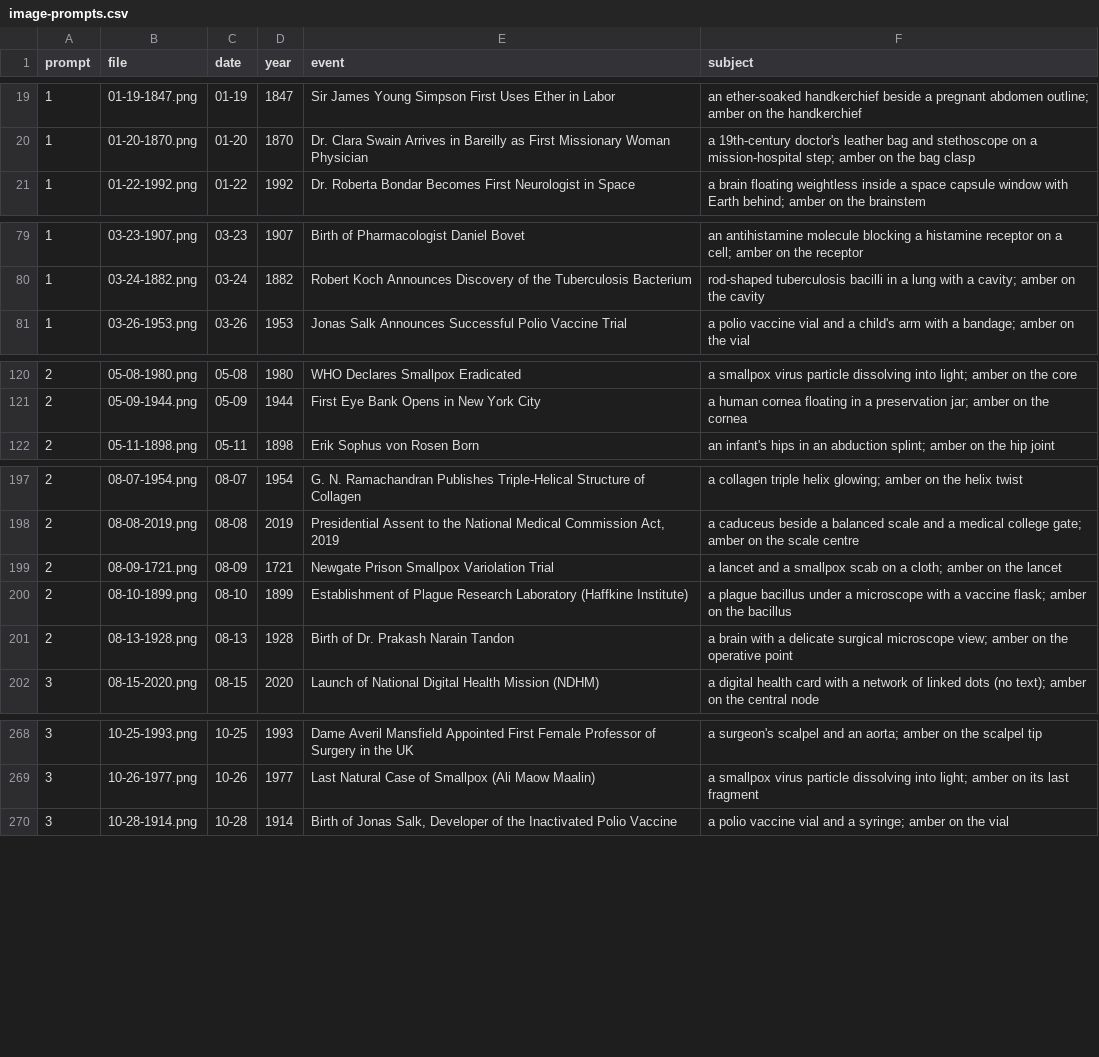
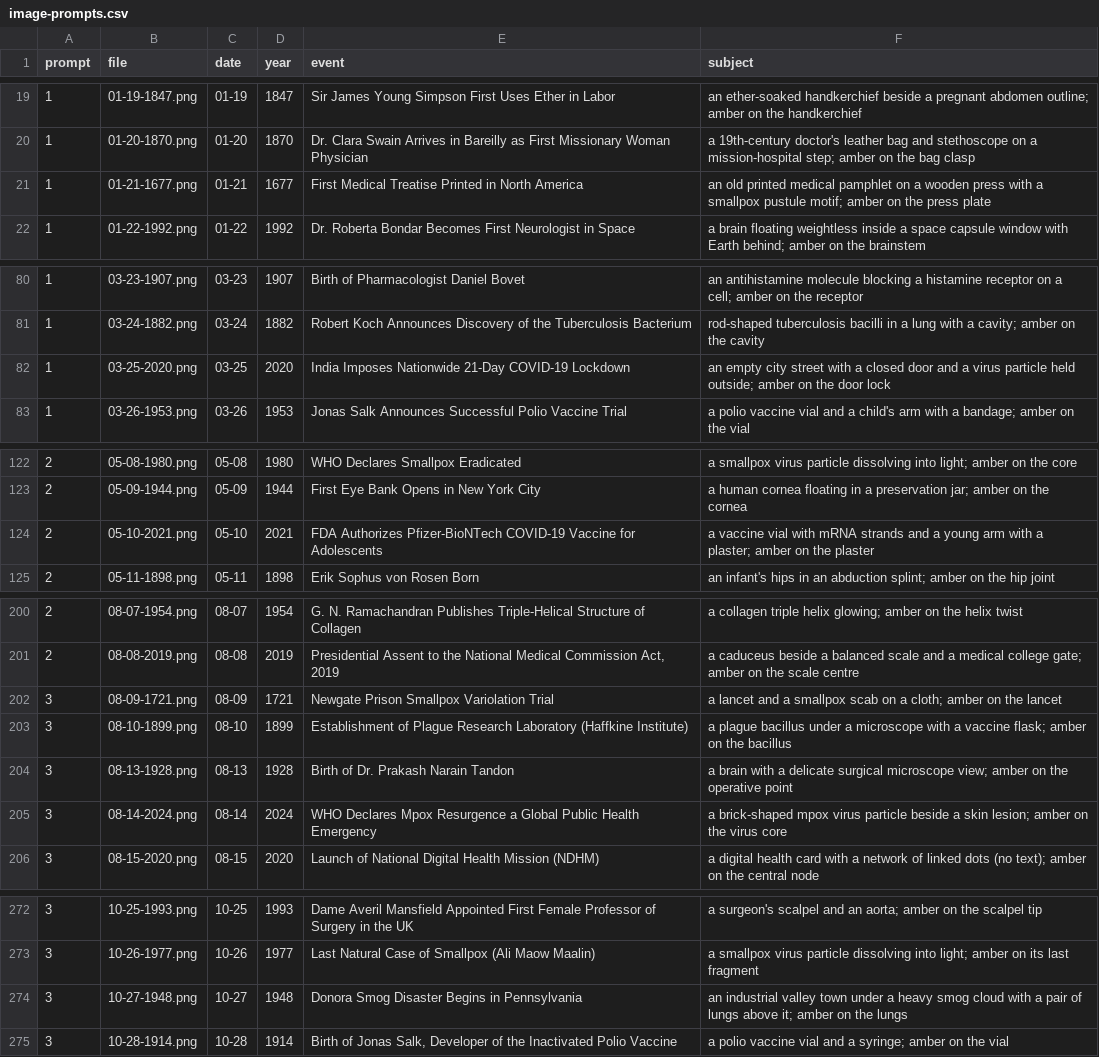
Before and after one commit to drmanojkurmana/StewardMD, a CSV file: data/history/gemini/image-prompts.csv, drawn as a sheet; only a part is shown, gaps mark what is left out; the diff covers the shown part only.

```diff
--- a/data/history/gemini/image-prompts.csv
+++ b/data/history/gemini/image-prompts.csv
@@ -20,2 +20,3 @@ prompt,file,date,year,event,subject
 1,01-20-1870.png,01-20,1870,"Dr. Clara Swain Arrives in Bareilly as First Missionary Woman Physician","a 19th-century doctor's leather bag and stethoscope on a mission-hospital step; amber on the bag clasp"
+1,01-21-1677.png,01-21,1677,"First Medical Treatise Printed in North America","an old printed medical pamphlet on a wooden press with a smallpox pustule motif; amber on the press plate"
 1,01-22-1992.png,01-22,1992,"Dr. Roberta Bondar Becomes First Neurologist in Space","a brain floating weightless inside a space capsule window with Earth behind; amber on the brainstem"
@@ -80,2 +81,3 @@ prompt,file,date,year,event,subject
 1,03-24-1882.png,03-24,1882,"Robert Koch Announces Discovery of the Tuberculosis Bacterium","rod-shaped tuberculosis bacilli in a lung with a cavity; amber on the cavity"
+1,03-25-2020.png,03-25,2020,"India Imposes Nationwide 21-Day COVID-19 Lockdown","an empty city street with a closed door and a virus particle held outside; amber on the door lock"
 1,03-26-1953.png,03-26,1953,"Jonas Salk Announces Successful Polio Vaccine Trial","a polio vaccine vial and a child's arm with a bandage; amber on the vial"
@@ -121,2 +123,3 @@ prompt,file,date,year,event,subject
 2,05-09-1944.png,05-09,1944,"First Eye Bank Opens in New York City","a human cornea floating in a preservation jar; amber on the cornea"
+2,05-10-2021.png,05-10,2021,"FDA Authorizes Pfizer-BioNTech COVID-19 Vaccine for Adolescents","a vaccine vial with mRNA strands and a young arm with a plaster; amber on the plaster"
 2,05-11-1898.png,05-11,1898,"Erik Sophus von Rosen Born","an infant's hips in an abduction splint; amber on the hip joint"
@@ -198,5 +201,6 @@ prompt,file,date,year,event,subject
 2,08-08-2019.png,08-08,2019,"Presidential Assent to the National Medical Commission Act, 2019","a caduceus beside a balanced scale and a medical college gate; amber on the scale centre"
-2,08-09-1721.png,08-09,1721,"Newgate Prison Smallpox Variolation Trial","a lancet and a smallpox scab on a cloth; amber on the lancet"
-2,08-10-1899.png,08-10,1899,"Establishment of Plague Research Laboratory (Haffkine Institute)","a plague bacillus under a microscope with a vaccine flask; amber on the bacillus"
-2,08-13-1928.png,08-13,1928,"Birth of Dr. Prakash Narain Tandon","a brain with a delicate surgical microscope view; amber on the operative point"
+3,08-09-1721.png,08-09,1721,"Newgate Prison Smallpox Variolation Trial","a lancet and a smallpox scab on a cloth; amber on the lancet"
+3,08-10-1899.png,08-10,1899,"Establishment of Plague Research Laboratory (Haffkine Institute)","a plague bacillus under a microscope with a vaccine flask; amber on the bacillus"
+3,08-13-1928.png,08-13,1928,"Birth of Dr. Prakash Narain Tandon","a brain with a delicate surgical microscope view; amber on the operative point"
+3,08-14-2024.png,08-14,2024,"WHO Declares Mpox Resurgence a Global Public Health Emergency","a brick-shaped mpox virus particle beside a skin lesion; amber on the virus core"
 3,08-15-2020.png,08-15,2020,"Launch of National Digital Health Mission (NDHM)","a digital health card with a network of linked dots (no text); amber on the central node"
@@ -269,2 +273,3 @@ prompt,file,date,year,event,subject
 3,10-26-1977.png,10-26,1977,"Last Natural Case of Smallpox (Ali Maow Maalin)","a smallpox virus particle dissolving into light; amber on its last fragment"
+3,10-27-1948.png,10-27,1948,"Donora Smog Disaster Begins in Pennsylvania","an industrial valley town under a heavy smog cloud with a pair of lungs above it; amber on the lungs"
 3,10-28-1914.png,10-28,1914,"Birth of Jonas Salk, Developer of the Inactivated Polio Vaccine","a polio vaccine vial and a syringe; amber on the vial"
```
Also changed, not shown: 4 added rows and 2 edited cells elsewhere in this file, 21 other files.
